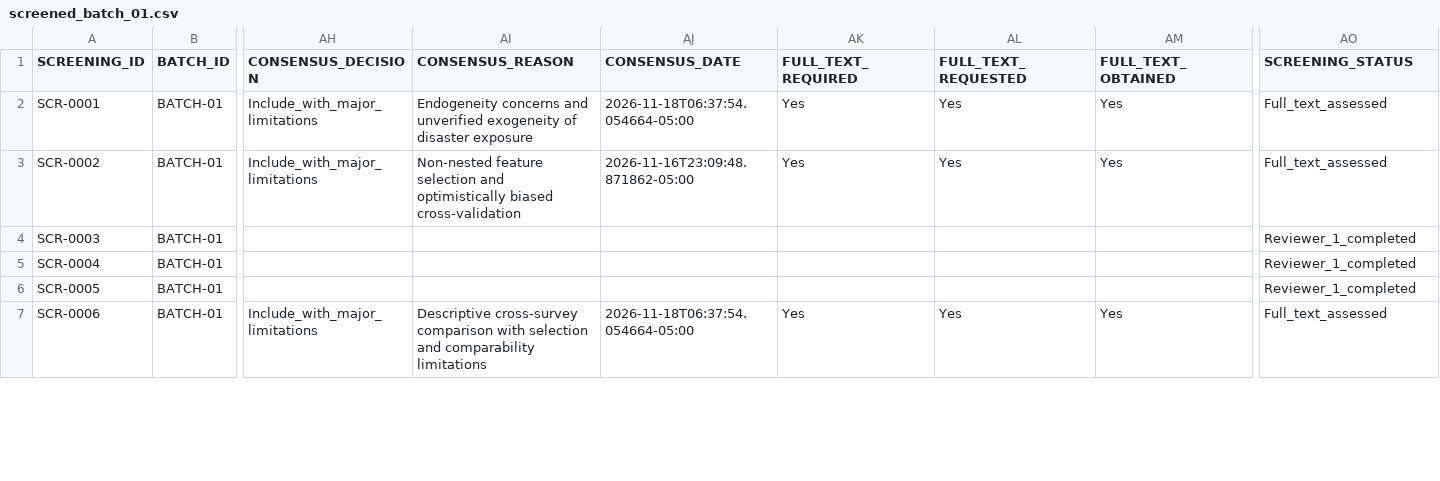
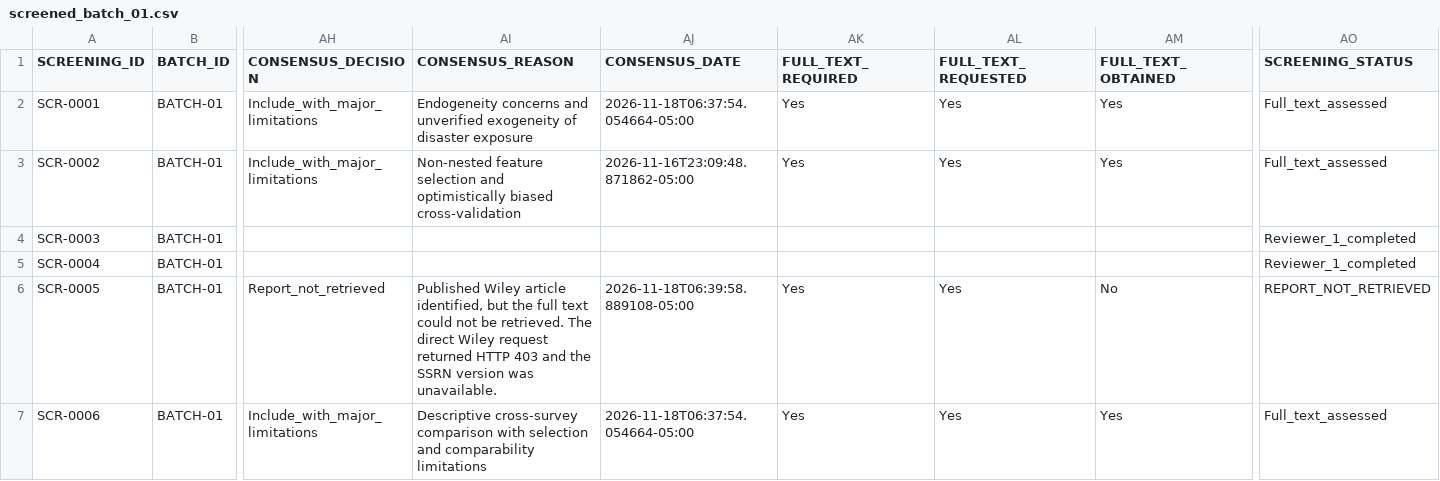
Before and after one commit to erickmoralesjp07-dotcom/education-dynamics-haro-morales, a CSV file: literature_review/screening_results/screened_batch_01.csv, drawn as a sheet; only a part is shown, gaps mark what is left out; the diff covers the shown part only; the diff names each change by its address in the sheet, - before the commit and + after, or states it on an @@ line.

```diff
--- a/literature_review/screening_results/screened_batch_01.csv
+++ b/literature_review/screening_results/screened_batch_01.csv
-AH6 (CONSENSUS_DECISION): (empty)
+AH6 (CONSENSUS_DECISION): Report_not_retrieved
-AI6 (CONSENSUS_REASON): (empty)
+AI6 (CONSENSUS_REASON): Published Wiley article identified, but the full text could not be retrieved. The direct Wiley request returned HTTP 403 and the SSRN version was unavailable.
-AJ6 (CONSENSUS_DATE): (empty)
+AJ6 (CONSENSUS_DATE): 2026-11-18T06:39:58.889108-05:00
-AK6 (FULL_TEXT_REQUIRED): (empty)
+AK6 (FULL_TEXT_REQUIRED): Yes
-AL6 (FULL_TEXT_REQUESTED): (empty)
+AL6 (FULL_TEXT_REQUESTED): Yes
-AM6 (FULL_TEXT_OBTAINED): (empty)
+AM6 (FULL_TEXT_OBTAINED): No
-AO6 (SCREENING_STATUS): Reviewer_1_completed
+AO6 (SCREENING_STATUS): REPORT_NOT_RETRIEVED
```
Also changed, not shown: 21 edited cells elsewhere in this file, literature_review/search_results/title_abstract_screening_queue.csv, 6 other files.
